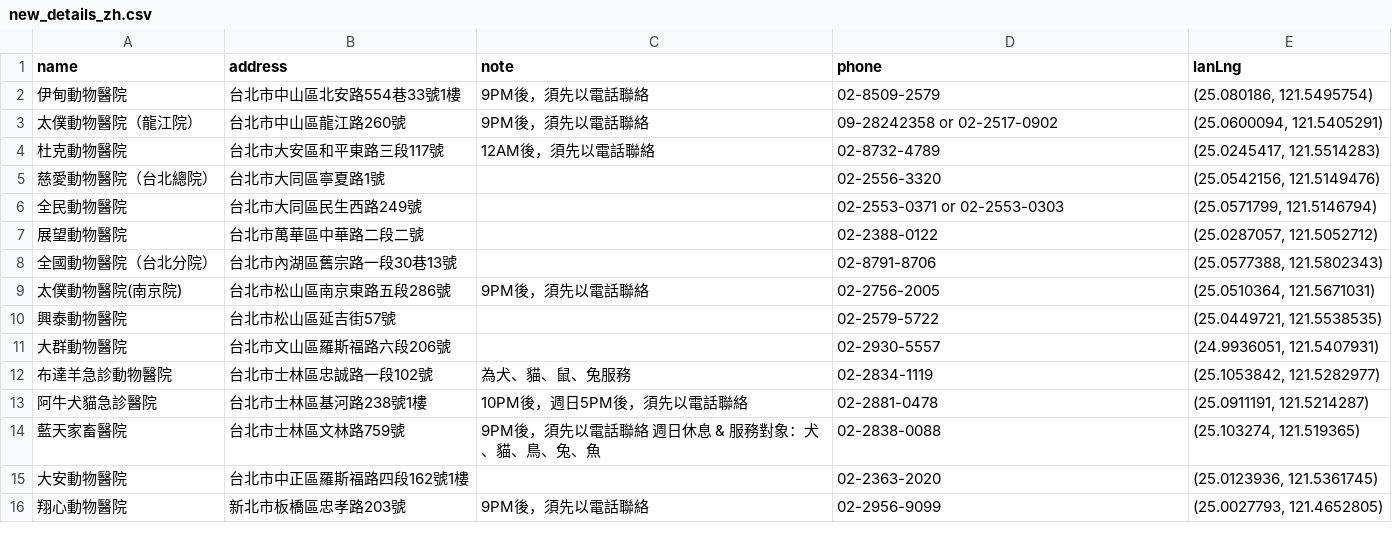
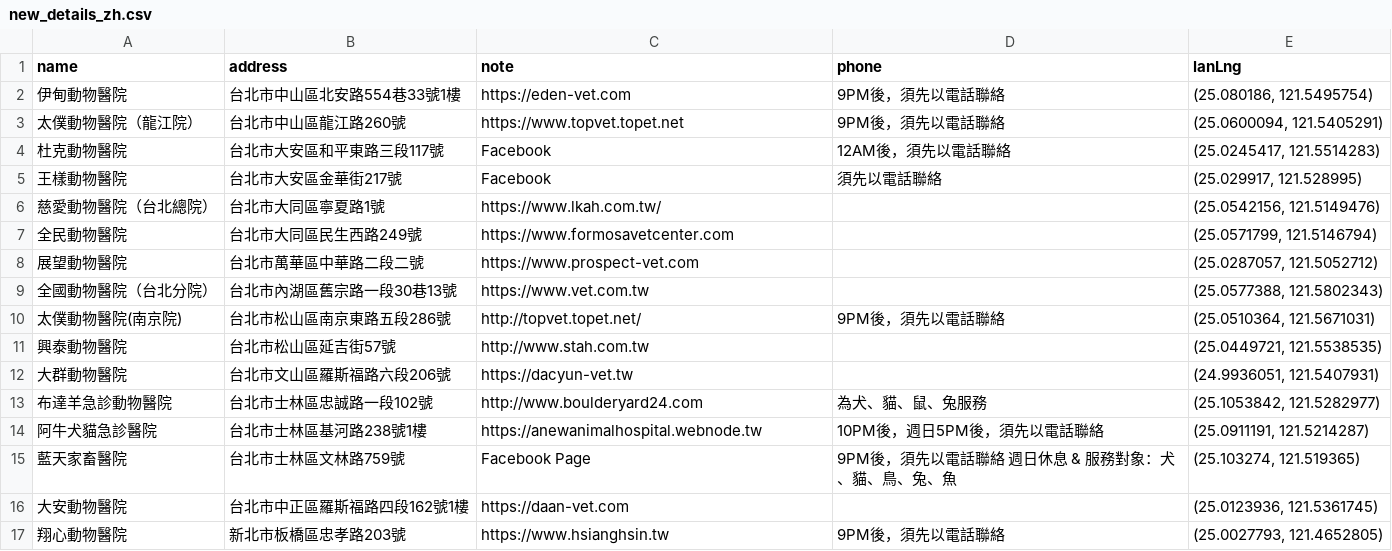
Before and after one commit to Ru960413/24HR-vet-clinic-route-planner, a CSV file: new_details_zh.csv, drawn as a sheet; only a part is shown; the diff covers the shown part only.

```diff
--- a/new_details_zh.csv
+++ b/new_details_zh.csv
@@ -1,16 +1,17 @@
 name,address,note,phone,lanLng
-伊甸動物醫院,台北市中山區北安路554巷33號1樓,9PM後，須先以電話聯絡,02-8509-2579,"(25.080186, 121.5495754)"
-太僕動物醫院（龍江院）,台北市中山區龍江路260號,9PM後，須先以電話聯絡,09-28242358 or 02-2517-0902 ,"(25.0600094, 121.5405291)"
-杜克動物醫院,台北市大安區和平東路三段117號,12AM後，須先以電話聯絡,02-8732-4789,"(25.0245417, 121.5514283)"
-慈愛動物醫院（台北總院）,台北市大同區寧夏路1號,,02-2556-3320,"(25.0542156, 121.5149476)"
-全民動物醫院,台北市大同區民生西路249號,,02-2553-0371 or 02-2553-0303 ,"(25.0571799, 121.5146794)"
-展望動物醫院,台北市萬華區中華路二段二號,,02-2388-0122,"(25.0287057, 121.5052712)"
-全國動物醫院（台北分院）,台北市內湖區舊宗路一段30巷13號,,02-8791-8706,"(25.0577388, 121.5802343)"
-太僕動物醫院(南京院),台北市松山區南京東路五段286號,9PM後，須先以電話聯絡,02-2756-2005,"(25.0510364, 121.5671031)"
-興泰動物醫院,台北市松山區延吉街57號,,02-2579-5722,"(25.0449721, 121.5538535)"
-大群動物醫院,台北市文山區羅斯福路六段206號,,02-2930-5557,"(24.9936051, 121.5407931)"
-布達羊急診動物醫院,台北市士林區忠誠路一段102號,為犬、貓、鼠、兔服務 ,02-2834-1119,"(25.1053842, 121.5282977)"
-阿牛犬貓急診醫院,台北市士林區基河路238號1樓,10PM後，週日5PM後，須先以電話聯絡,02-2881-0478,"(25.0911191, 121.5214287)"
-藍天家畜醫院,台北市士林區文林路759號,9PM後，須先以電話聯絡 週日休息 & 服務對象：犬、貓、鳥、兔、魚 ,02-2838-0088,"(25.103274, 121.519365)"
-大安動物醫院,台北市中正區羅斯福路四段162號1樓,,02-2363-2020,"(25.0123936, 121.5361745)"
-翔心動物醫院,新北市板橋區忠孝路203號,9PM後，須先以電話聯絡,02-2956-9099,"(25.0027793, 121.4652805)"
+伊甸動物醫院,台北市中山區北安路554巷33號1樓,https://eden-vet.com ,9PM後，須先以電話聯絡,"(25.080186, 121.5495754)"
+太僕動物醫院（龍江院）,台北市中山區龍江路260號,https://www.topvet.topet.net ,9PM後，須先以電話聯絡,"(25.0600094, 121.5405291)"
+杜克動物醫院,台北市大安區和平東路三段117號,Facebook ,12AM後，須先以電話聯絡,"(25.0245417, 121.5514283)"
+王樣動物醫院,台北市大安區金華街217號,Facebook ,須先以電話聯絡,"(25.029917, 121.528995)"
+慈愛動物醫院（台北總院）,台北市大同區寧夏路1號,https://www.lkah.com.tw/ ,,"(25.0542156, 121.5149476)"
+全民動物醫院,台北市大同區民生西路249號,https://www.formosavetcenter.com ,,"(25.0571799, 121.5146794)"
+展望動物醫院,台北市萬華區中華路二段二號,https://www.prospect-vet.com ,,"(25.0287057, 121.5052712)"
+全國動物醫院（台北分院）,台北市內湖區舊宗路一段30巷13號,https://www.vet.com.tw ,,"(25.0577388, 121.5802343)"
+太僕動物醫院(南京院),台北市松山區南京東路五段286號,http://topvet.topet.net/ ,9PM後，須先以電話聯絡,"(25.0510364, 121.5671031)"
+興泰動物醫院,台北市松山區延吉街57號,http://www.stah.com.tw ,,"(25.0449721, 121.5538535)"
+大群動物醫院,台北市文山區羅斯福路六段206號,https://dacyun-vet.tw ,,"(24.9936051, 121.5407931)"
+布達羊急診動物醫院,台北市士林區忠誠路一段102號,http://www.boulderyard24.com ,為犬、貓、鼠、兔服務 ,"(25.1053842, 121.5282977)"
+阿牛犬貓急診醫院,台北市士林區基河路238號1樓,https://anewanimalhospital.webnode.tw ,10PM後，週日5PM後，須先以電話聯絡,"(25.0911191, 121.5214287)"
+藍天家畜醫院,台北市士林區文林路759號,Facebook Page ,9PM後，須先以電話聯絡 週日休息 & 服務對象：犬、貓、鳥、兔、魚 ,"(25.103274, 121.519365)"
+大安動物醫院,台北市中正區羅斯福路四段162號1樓,https://daan-vet.com ,,"(25.0123936, 121.5361745)"
+翔心動物醫院,新北市板橋區忠孝路203號,https://www.hsianghsin.tw ,9PM後，須先以電話聯絡,"(25.0027793, 121.4652805)"
```
Also changed, not shown: 10 added rows and 38 edited cells elsewhere in this file, 5 other files.
